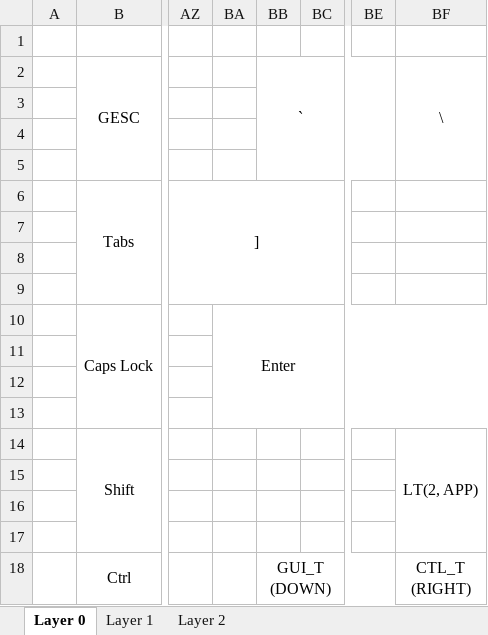
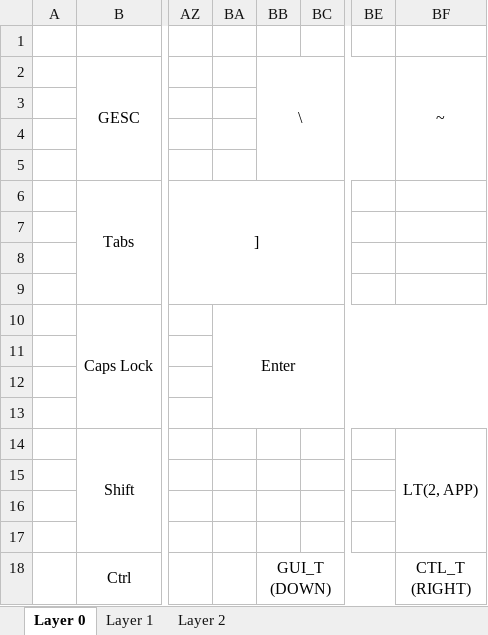
Before and after one commit to VincentiusNg/KeyBoard, an Excel workbook: Keyboard_Layout_ver003.xlsx, sheet Layer 0, drawn as a sheet; only a part is shown, gaps mark what is left out; values as stored, in another font and other column widths than the file's, no borders; the diff names each change by its address in the sheet, - before the commit and + after, or states it on an @@ line.

```diff
--- a/Keyboard_Layout_ver003.xlsx (sheet Layer 0)
+++ b/Keyboard_Layout_ver003.xlsx (sheet Layer 0)
-BB2: `
+BB2: \
-BF2: \
+BF2: ~
```
Also changed, not shown: sheet Layer 2, sheet Layer 1.
